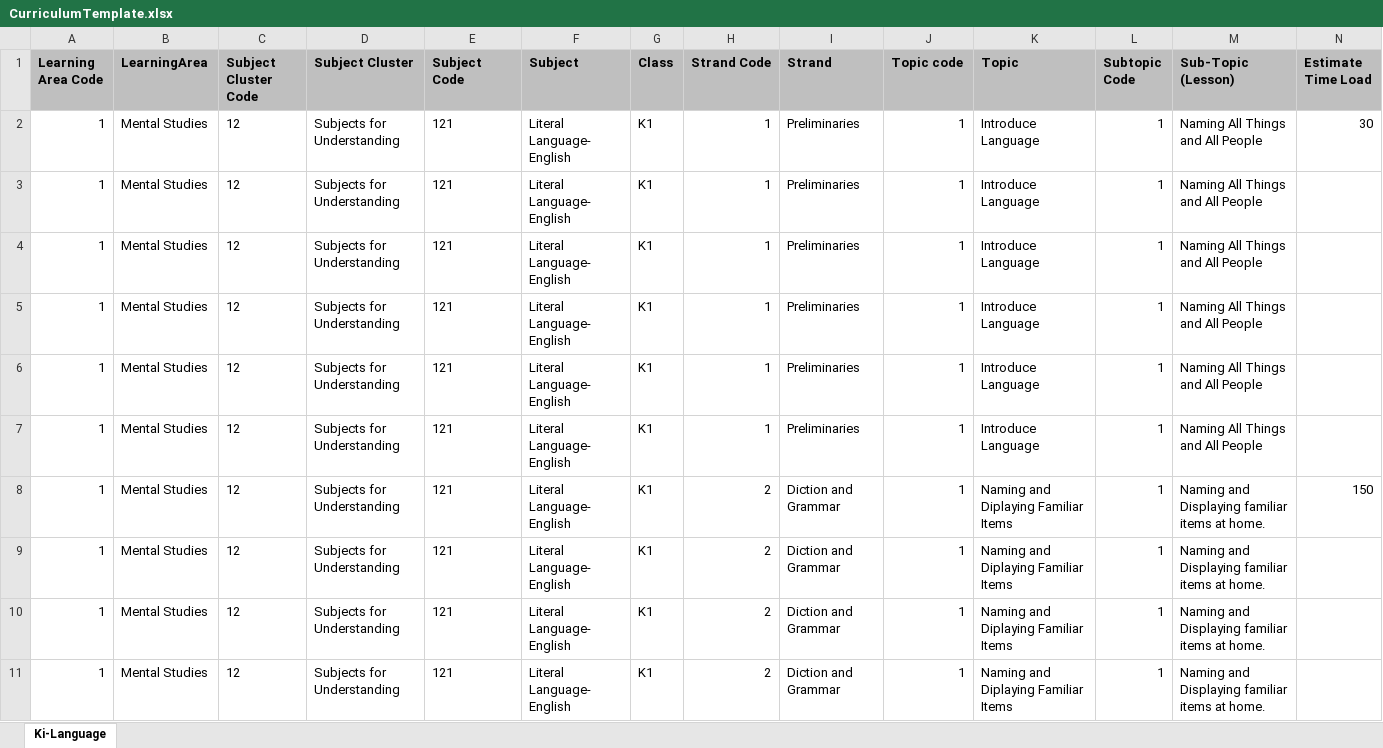
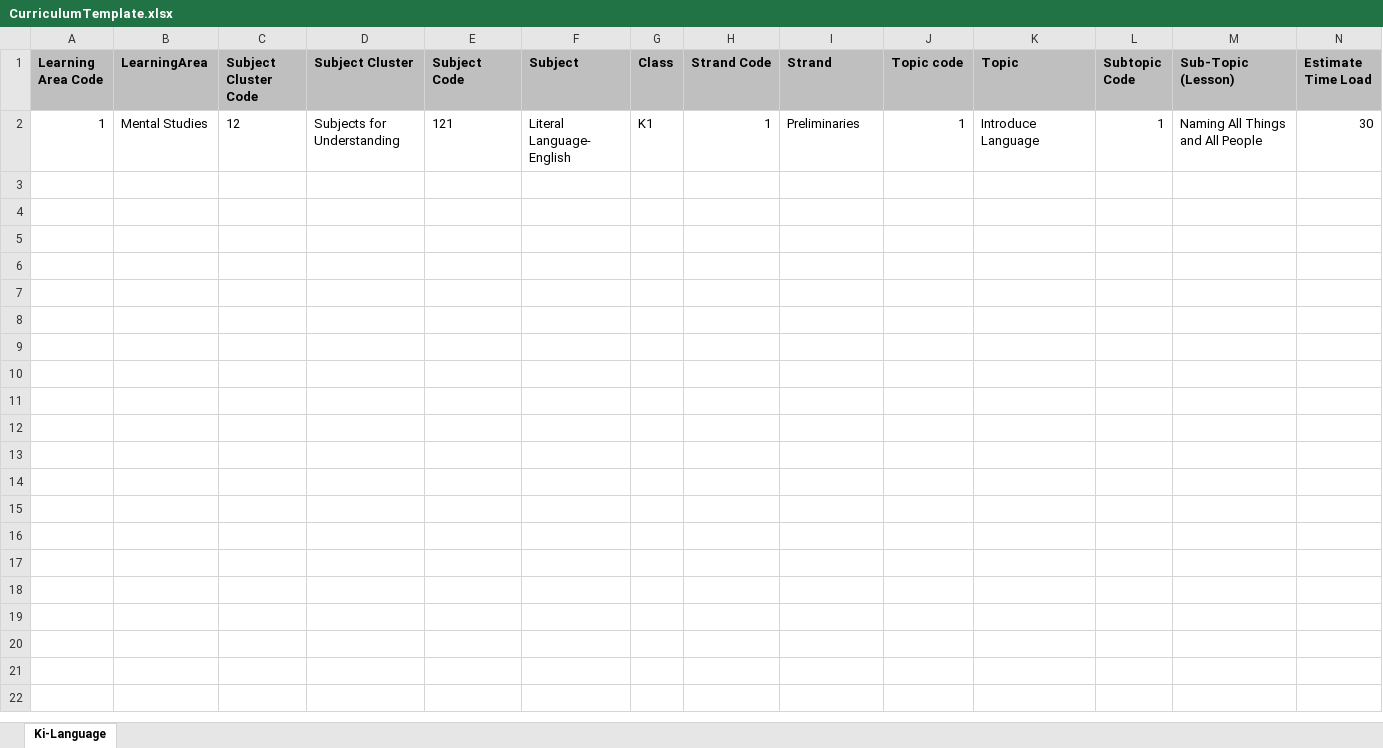
Before and after one commit to kagimu/EMS-FRONTEND, an Excel workbook: src/assets/documents/CurriculumTemplate.xlsx, sheet Ki-Language, drawn as a sheet; only a part is shown; values as stored, in another font and other column widths than the file's, no borders; rows hold the shown columns only; the diff covers the shown part only; the diff names each change by its address in the sheet, - before the commit and + after, or states it on an @@ line.

Commit message:
version": "2.9.7 adjustment on  curriculum

```diff
--- a/src/assets/documents/CurriculumTemplate.xlsx (sheet Ki-Language)
+++ b/src/assets/documents/CurriculumTemplate.xlsx (sheet Ki-Language)
-row 3: 1 | Mental Studies | 12 | Subjects for Understanding | 121 | Literal Language- English | K1 | 1 | Preliminaries | 1 | Introduce Language | 1 | Naming All Things and All People
-row 4: 1 | Mental Studies | 12 | Subjects for Understanding | 121 | Literal Language- English | K1 | 1 | Preliminaries | 1 | Introduce Language | 1 | Naming All Things and All People
-row 5: 1 | Mental Studies | 12 | Subjects for Understanding | 121 | Literal Language- English | K1 | 1 | Preliminaries | 1 | Introduce Language | 1 | Naming All Things and All People
-row 6: 1 | Mental Studies | 12 | Subjects for Understanding | 121 | Literal Language- English | K1 | 1 | Preliminaries | 1 | Introduce Language | 1 | Naming All Things and All People
-row 7: 1 | Mental Studies | 12 | Subjects for Understanding | 121 | Literal Language- English | K1 | 1 | Preliminaries | 1 | Introduce Language | 1 | Naming All Things and All People
-row 8: 1 | Mental Studies | 12 | Subjects for Understanding | 121 | Literal Language- English | K1 | 2 | Diction and Grammar | 1 | Naming and Diplaying Familiar Items | 1 | Naming and Displaying familiar items at home. | 150
-row 9: 1 | Mental Studies | 12 | Subjects for Understanding | 121 | Literal Language- English | K1 | 2 | Diction and Grammar | 1 | Naming and Diplaying Familiar Items | 1 | Naming and Displaying familiar items at home.
-row 10: 1 | Mental Studies | 12 | Subjects for Understanding | 121 | Literal Language- English | K1 | 2 | Diction and Grammar | 1 | Naming and Diplaying Familiar Items | 1 | Naming and Displaying familiar items at home.
-row 11: 1 | Mental Studies | 12 | Subjects for Understanding | 121 | Literal Language- English | K1 | 2 | Diction and Grammar | 1 | Naming and Diplaying Familiar Items | 1 | Naming and Displaying familiar items at home.
```
Also changed, not shown: 99 removed rows elsewhere in this sheet, 1 other file.
